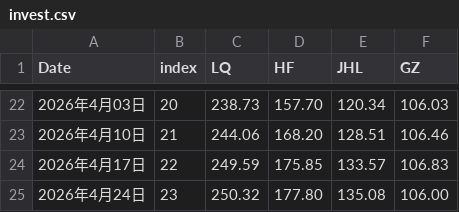
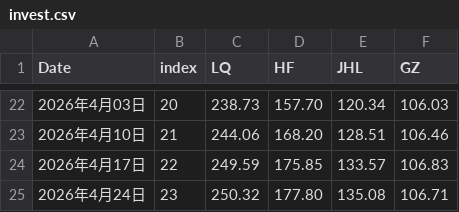
Before and after one commit to sungang-cn/inv, a CSV file: invest.csv, drawn as a sheet; only a part is shown, gaps mark what is left out.

Commit message:
Update value for April 24 in invest.csv

```diff
--- a/invest.csv
+++ b/invest.csv
@@ -24,2 +24,2 @@ Date,index,LQ,HF,JHL,GZ
 2026年4月17日,22,249.59,175.85,133.57,106.83
-2026年4月24日,23,250.32,177.80,135.08,106.00
+2026年4月24日,23,250.32,177.80,135.08,106.71
```
